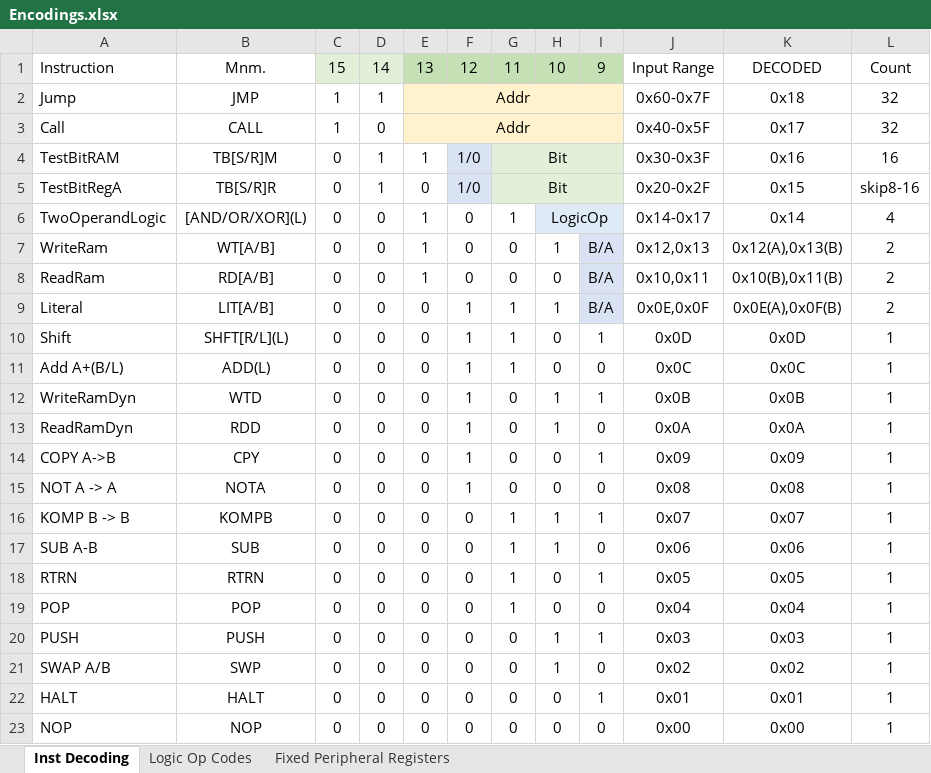
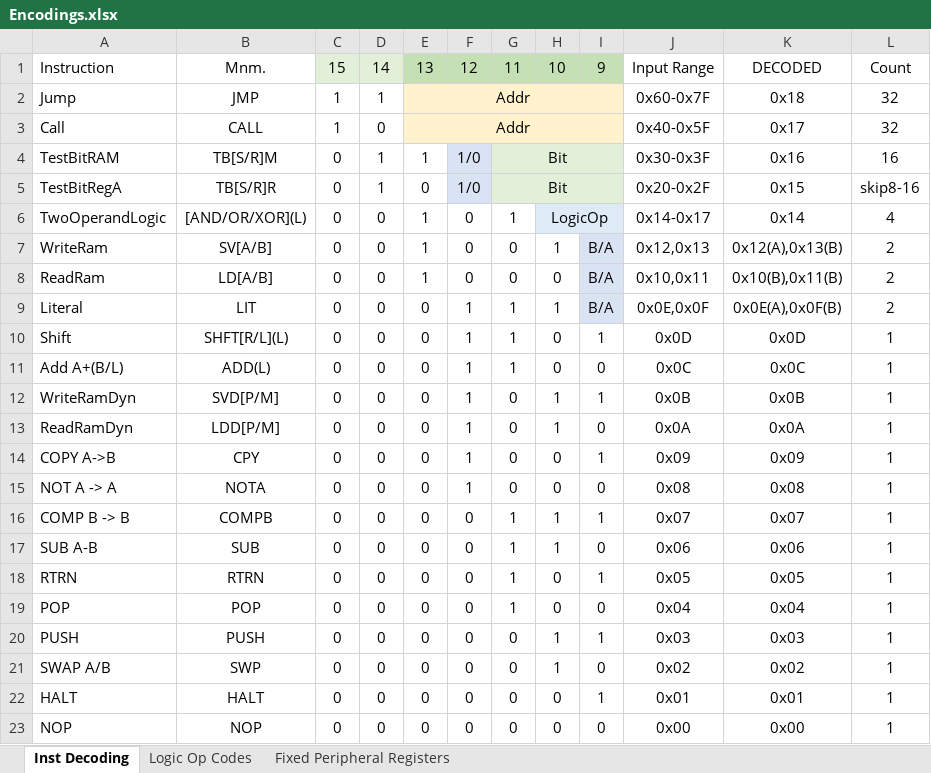
Before and after one commit to TheSchilk/psMCU, an Excel workbook: Doc/Encodings.xlsx, sheet Inst Decoding, drawn as a sheet; values as stored, in another font and other column widths than the file's, no borders; conditional formats not drawn; the diff names each change by its address in the sheet, - before the commit and + after, or states it on an @@ line.

```diff
--- a/Doc/Encodings.xlsx (sheet Inst Decoding)
+++ b/Doc/Encodings.xlsx (sheet Inst Decoding)
-B7: WT[A/B]
+B7: SV[A/B]
-B8: RD[A/B]
+B8: LD[A/B]
-B9: LIT[A/B]
+B9: LIT
-B12: WTD
+B12: SVD[P/M]
-B13: RDD
+B13: LDD[P/M]
-A16: KOMP B -> B
+A16: COMP B -> B
-B16: KOMPB
+B16: COMPB
```
Also changed, not shown: sheet Fixed Peripheral Registers, Doc/InstructionSet.xlsx, ROMGeneration/MicroCodeRoms.xlsx, 27 other files.
